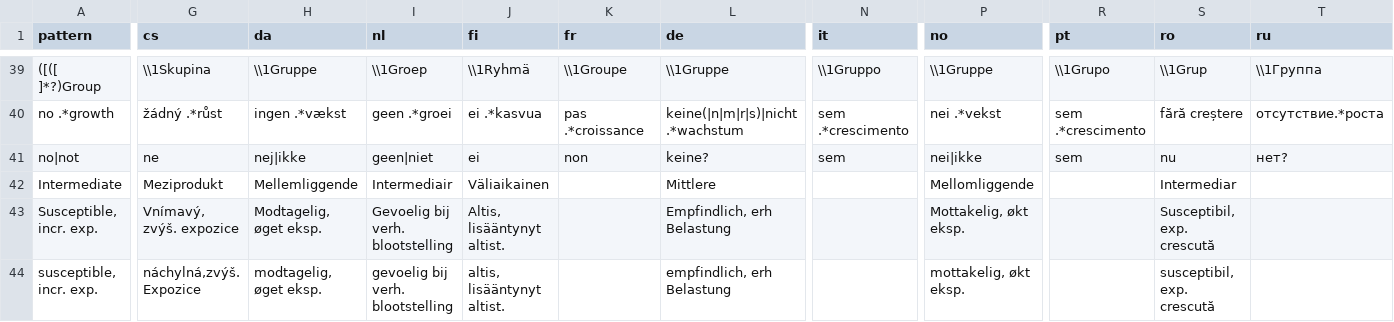
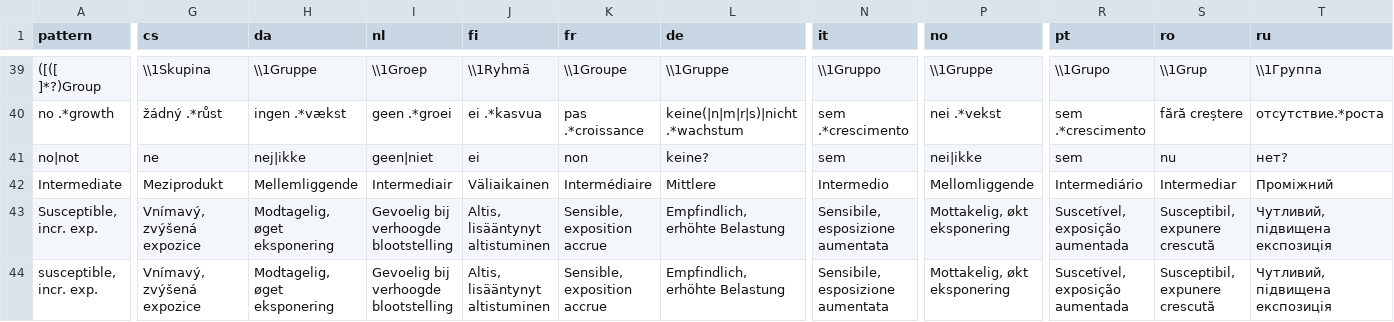
Before and after one commit to msberends/AMR, a TSV file: data-raw/translations.tsv, drawn as a sheet; only a part is shown, gaps mark what is left out; the diff covers the shown part only; the diff names each change by its address in the sheet, - before the commit and + after, or states it on an @@ line.

Commit message:
(v2.1.1.9147) scale fixes and WISCA update, fix conserved capped values

```diff
--- a/data-raw/translations.tsv
+++ b/data-raw/translations.tsv
-K42 (fr): (empty)
+K42 (fr): Intermédiaire
-N42 (it): (empty)
+N42 (it): Intermedio
-R42 (pt): (empty)
+R42 (pt): Intermediário
-T42 (ru): (empty)
+T42 (ru): Проміжний
-G43 (cs): Vnímavý, zvýš. expozice
+G43 (cs): Vnímavý, zvýšená expozice
-H43 (da): Modtagelig, øget eksp.
+H43 (da): Modtagelig, øget eksponering
-I43 (nl): Gevoelig bij verh. blootstelling
+I43 (nl): Gevoelig bij verhoogde blootstelling
-J43 (fi): Altis, lisääntynyt altist.
+J43 (fi): Altis, lisääntynyt altistuminen
-K43:K44 (fr): (empty)
+K43:K44 (fr): Sensible, exposition accrue
-L43 (de): Empfindlich, erh Belastung
+L43 (de): Empfindlich, erhöhte Belastung
-N43:N44 (it): (empty)
+N43:N44 (it): Sensibile, esposizione aumentata
-P43 (no): Mottakelig, økt eksp.
+P43 (no): Mottakelig, økt eksponering
-R43:R44 (pt): (empty)
+R43:R44 (pt): Suscetível, exposição aumentada
-S43 (ro): Susceptibil, exp. crescută
+S43 (ro): Susceptibil, expunere crescută
-T43:T44 (ru): (empty)
+T43:T44 (ru): Чутливий, підвищена експозиція
-G44 (cs): náchylná,zvýš. Expozice
+G44 (cs): Vnímavý, zvýšená expozice
-H44 (da): modtagelig, øget eksp.
+H44 (da): Modtagelig, øget eksponering
-I44 (nl): gevoelig bij verh. blootstelling
+I44 (nl): Gevoelig bij verhoogde blootstelling
-J44 (fi): altis, lisääntynyt altist.
+J44 (fi): Altis, lisääntynyt altistuminen
-L44 (de): empfindlich, erh Belastung
+L44 (de): Empfindlich, erhöhte Belastung
-P44 (no): mottakelig, økt eksp.
+P44 (no): Mottakelig, økt eksponering
-S44 (ro): susceptibil, exp. crescută
+S44 (ro): Susceptibil, expunere crescută
```
Also changed, not shown: 76 edited cells elsewhere in this file, 19 other files.
